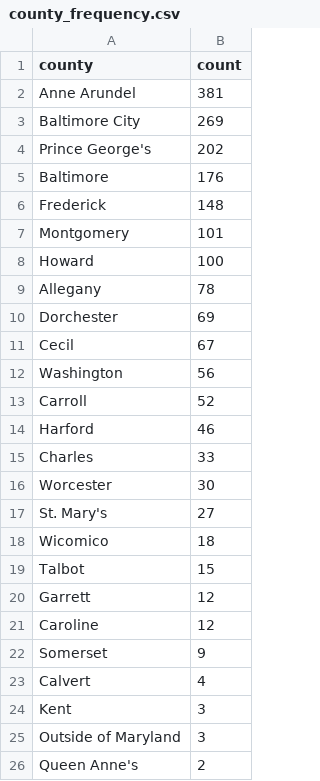
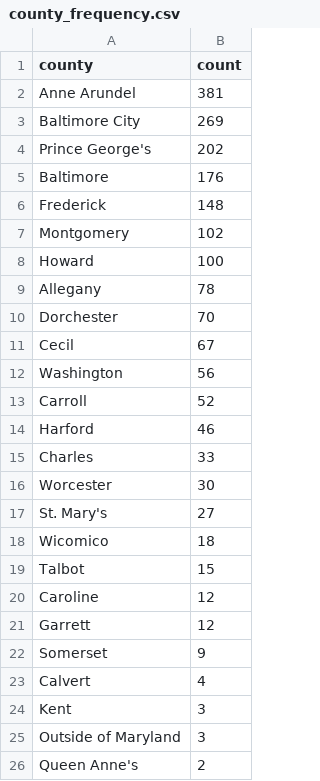
Before and after one commit to anastasiajourno/live_pipeline, a CSV file: exported_data/county_frequency.csv, drawn as a sheet.

```diff
--- a/exported_data/county_frequency.csv
+++ b/exported_data/county_frequency.csv
@@ -6,6 +6,6 @@ Baltimore,176
 Frederick,148
-Montgomery,101
+Montgomery,102
 Howard,100
 Allegany,78
-Dorchester,69
+Dorchester,70
 Cecil,67
@@ -19,4 +19,4 @@ Wicomico,18
 Talbot,15
+Caroline,12
 Garrett,12
-Caroline,12
 Somerset,9
```
Also changed, not shown: exported_data/all_complaints.csv, exported_data/complaint_type_frequency.csv, 1 other file.
